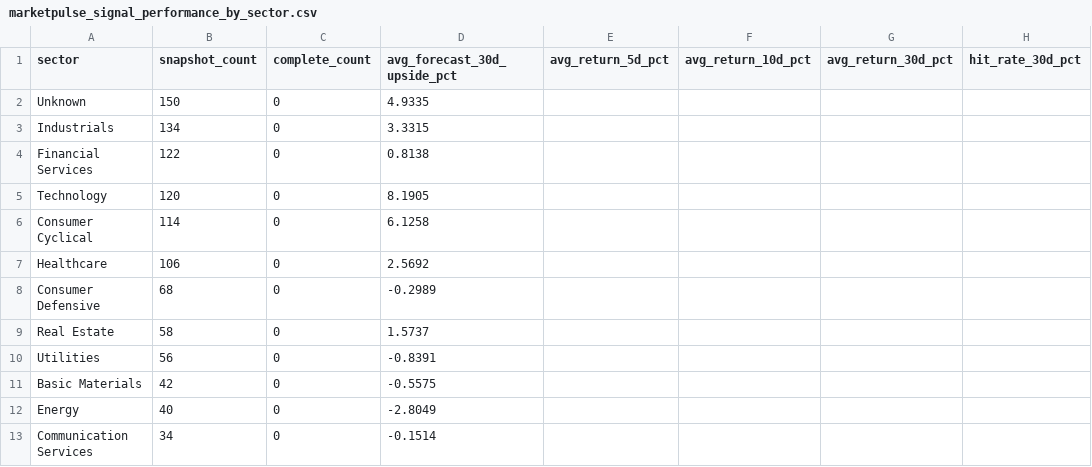
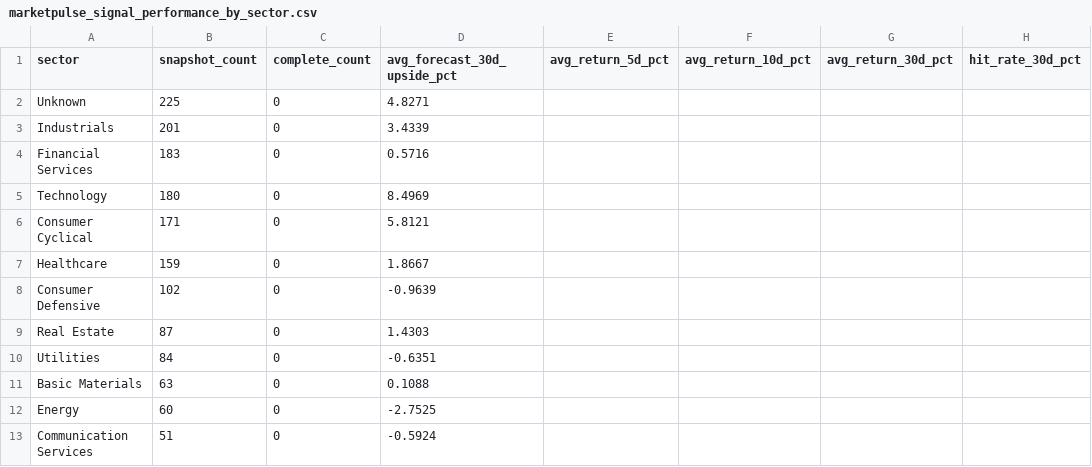
Before and after one commit to nikhilnandi19/marketpulse-web, a CSV file: public/data/marketpulse_signal_performance_by_sector.csv, drawn as a sheet.

```diff
--- a/public/data/marketpulse_signal_performance_by_sector.csv
+++ b/public/data/marketpulse_signal_performance_by_sector.csv
@@ -1,13 +1,13 @@
 sector,snapshot_count,complete_count,avg_forecast_30d_upside_pct,avg_return_5d_pct,avg_return_10d_pct,avg_return_30d_pct,hit_rate_30d_pct
-Unknown,150,0,4.9335,,,,
-Industrials,134,0,3.3315,,,,
-Financial Services,122,0,0.8138,,,,
-Technology,120,0,8.1905,,,,
-Consumer Cyclical,114,0,6.1258,,,,
-Healthcare,106,0,2.5692,,,,
-Consumer Defensive,68,0,-0.2989,,,,
-Real Estate,58,0,1.5737,,,,
-Utilities,56,0,-0.8391,,,,
-Basic Materials,42,0,-0.5575,,,,
-Energy,40,0,-2.8049,,,,
-Communication Services,34,0,-0.1514,,,,
+Unknown,225,0,4.8271,,,,
+Industrials,201,0,3.4339,,,,
+Financial Services,183,0,0.5716,,,,
+Technology,180,0,8.4969,,,,
+Consumer Cyclical,171,0,5.8121,,,,
+Healthcare,159,0,1.8667,,,,
+Consumer Defensive,102,0,-0.9639,,,,
+Real Estate,87,0,1.4303,,,,
+Utilities,84,0,-0.6351,,,,
+Basic Materials,63,0,0.1088,,,,
+Energy,60,0,-2.7525,,,,
+Communication Services,51,0,-0.5924,,,,
```
Also changed, not shown: public/data/marketpulse_dashboard_company_summary.csv, public/data/marketpulse_dashboard_kpis.csv, 7 other files.
